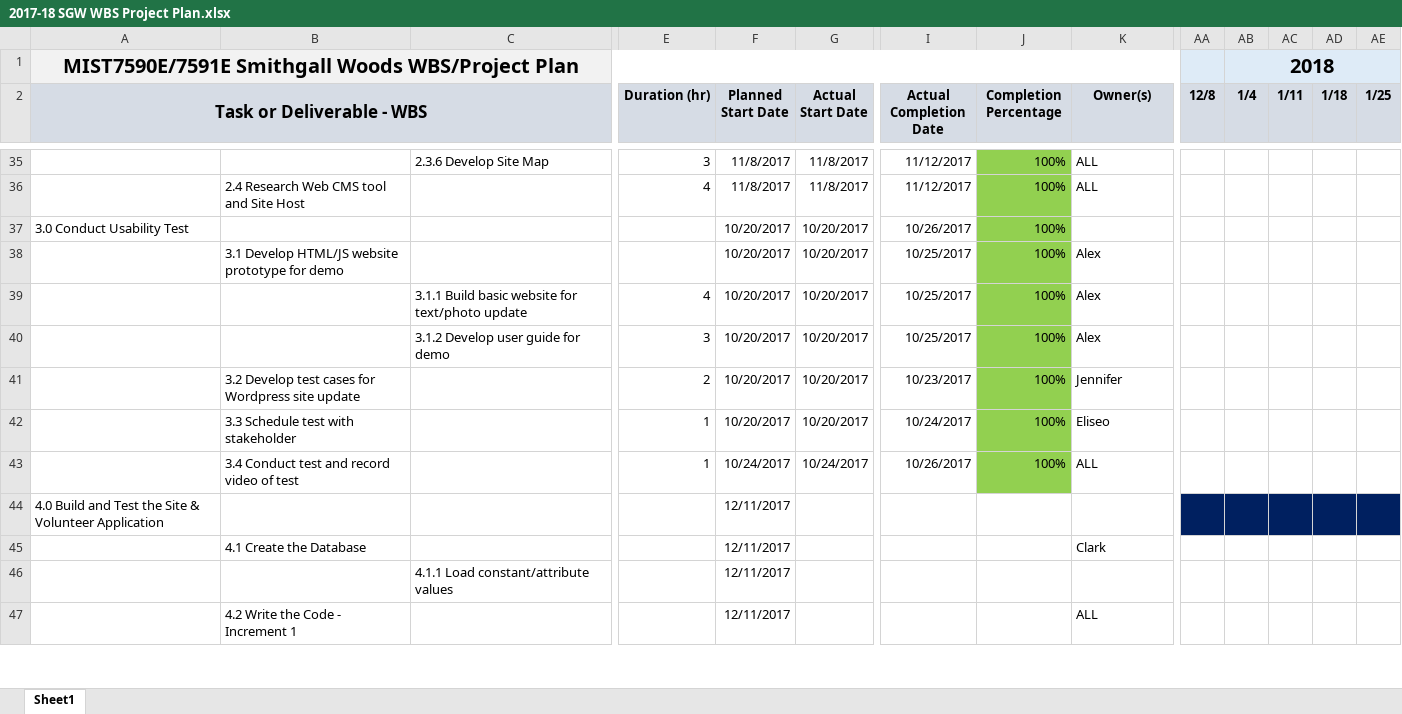
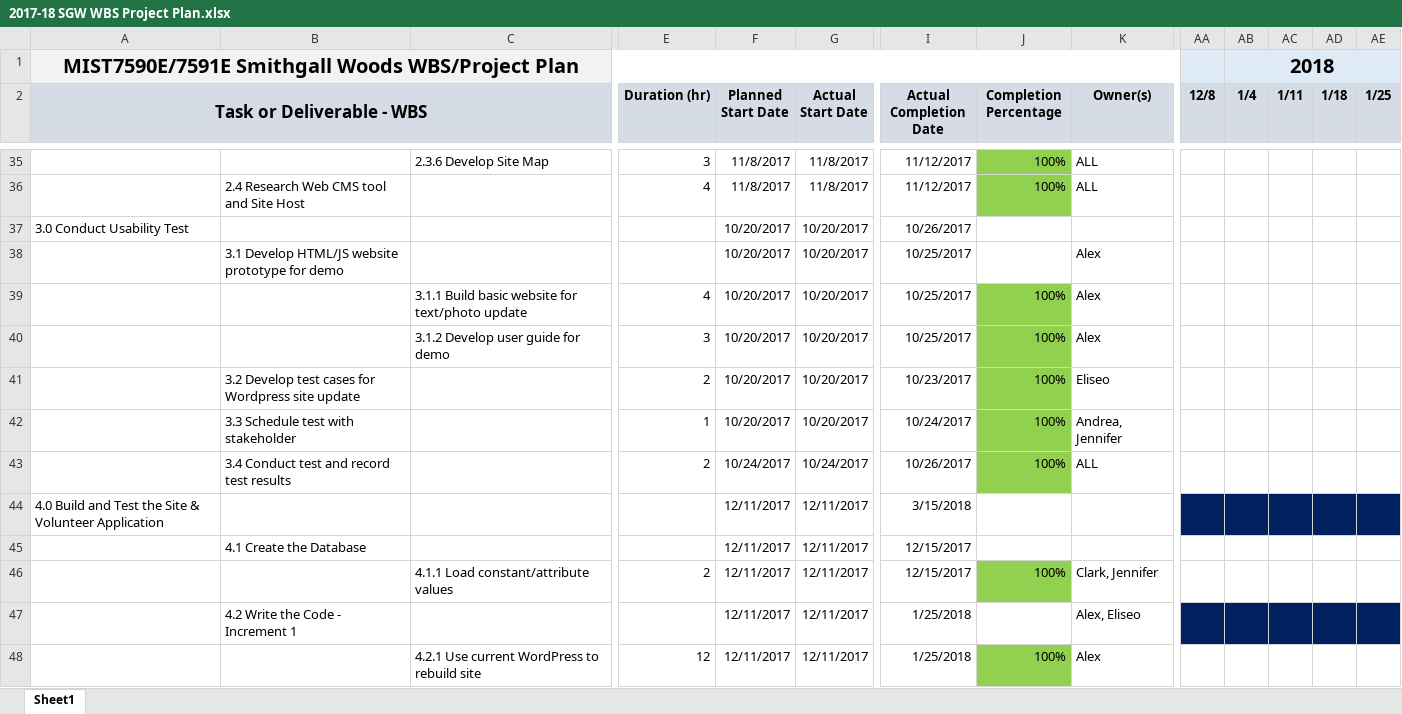
Before and after one commit to ehsantos11/MIST7590-Smithgall-Project, an Excel workbook: 2017-18 SGW WBS Project Plan.xlsx, sheet Sheet1, drawn as a sheet; only a part is shown, gaps mark what is left out; values as stored, in another font and other column widths than the file's, no borders; removed rows and columns are numbered as before the commit, all else as after; rows hold the shown columns only; the diff covers the shown part only; the diff names each change by its address in the sheet, - before the commit and + after, or states it on an @@ line.

Commit message:
Updated WBS Project Plan 21Apr18
added duration/hours for each task

```diff
--- a/2017-18 SGW WBS Project Plan.xlsx (sheet Sheet1)
+++ b/2017-18 SGW WBS Project Plan.xlsx (sheet Sheet1)
-J37:J38 (Completion Percentage): 100%
+J37:J38 (Completion Percentage): (empty)
-J37:J38 fill: #92D050
+J37:J38 fill: none
-K41 (Owner(s)): Jennifer
+K41 (Owner(s)): Eliseo
-K42 (Owner(s)): Eliseo
+K42 (Owner(s)): Andrea, Jennifer
-B43: 3.4 Conduct test and record video of test
+B43: 3.4 Conduct test and record test results
-E43 (Duration (hr)): 1
+E43 (Duration (hr)): 2
-G44:G45 (Actual Start Date): (empty)
+G44:G45 (Actual Start Date): 12/11/2017
-I44 (Actual Completion Date): (empty)
+I44 (Actual Completion Date): 3/15/2018
-I45 (Actual Completion Date): (empty)
+I45 (Actual Completion Date): 12/15/2017
-K45 (Owner(s)): Clark
+K45 (Owner(s)): (empty)
-row 46:  |  | 4.1.1 Load constant/attribute values |  | 12/11/2017
+row 46:  |  | 4.1.1 Load constant/attribute values | 2 | 12/11/2017 | 12/11/2017 | 12/15/2017 | 100% | Clark, Jennifer
-G47 (Actual Start Date): (empty)
+G47 (Actual Start Date): 12/11/2017
-I47 (Actual Completion Date): (empty)
+I47 (Actual Completion Date): 1/25/2018
-K47 (Owner(s)): ALL
+K47 (Owner(s)): Alex, Eliseo
-AA47:AE47 fill: none
+AA47:AE47 fill: #002060
+row 48:  |  | 4.2.1 Use current WordPress to rebuild site | 12 | 12/11/2017 | 12/11/2017 | 1/25/2018 | 100% | Alex
```
Also changed, not shown: 11 added rows, 6 removed rows, 48 edited cells and cell formats elsewhere in this sheet.
